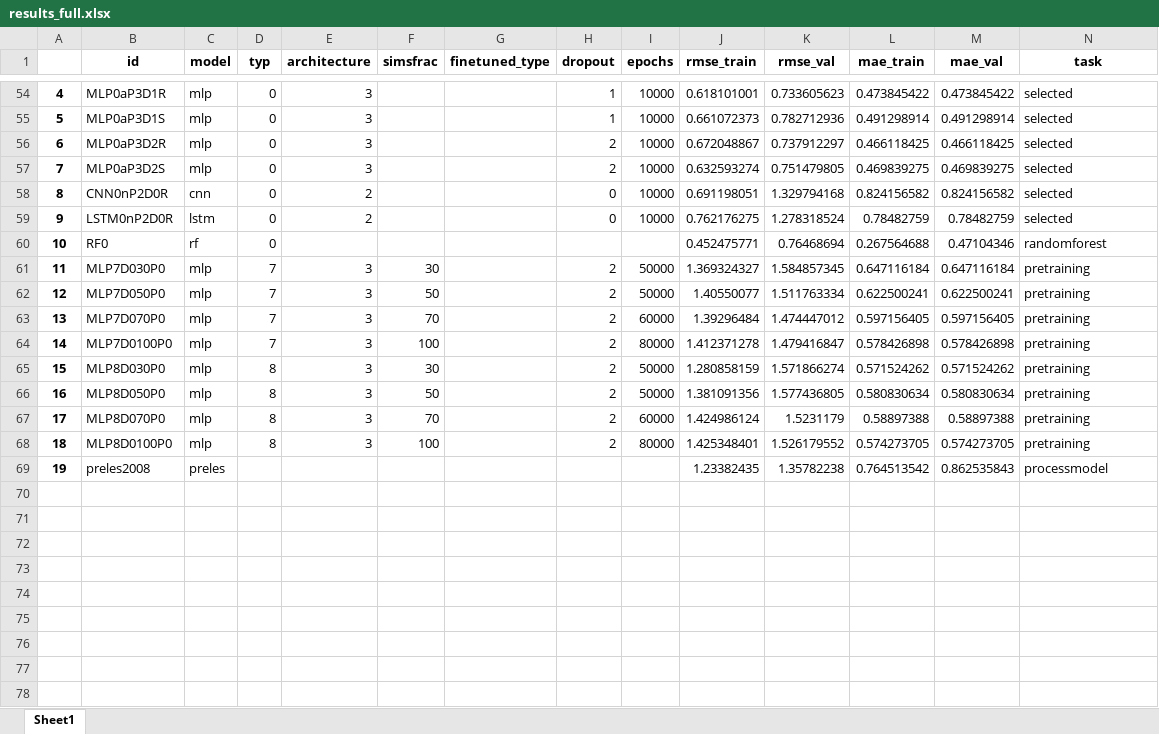
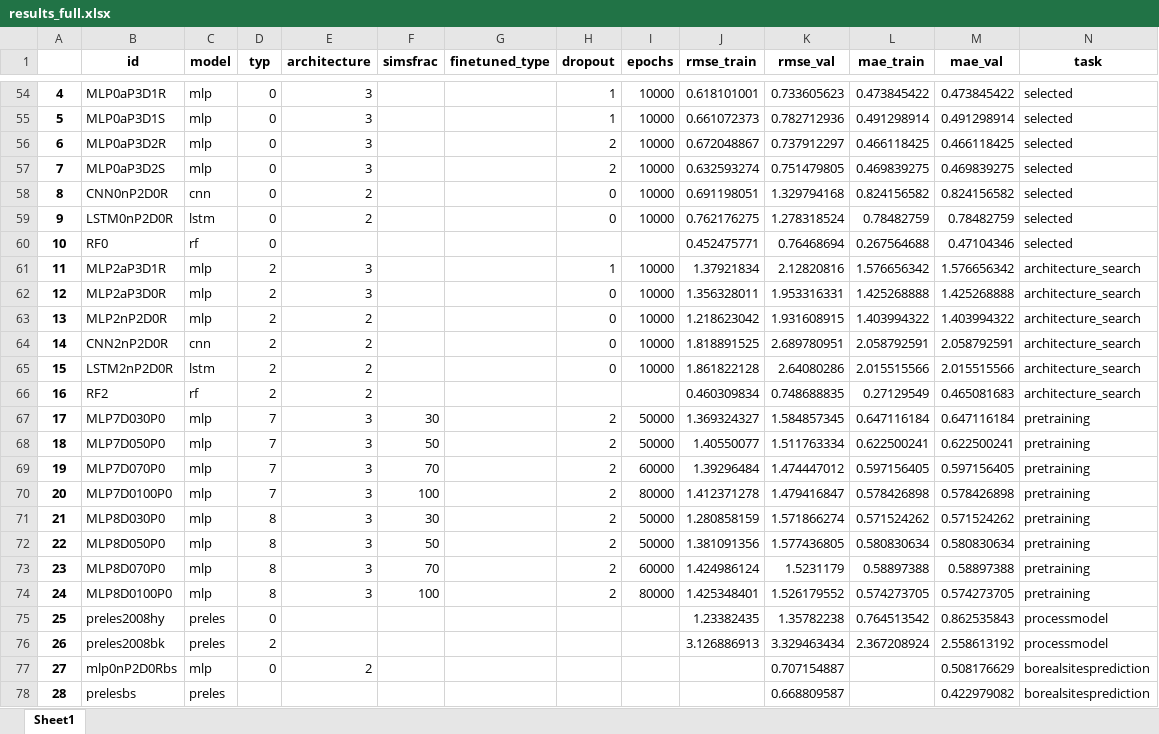
Before and after one commit to MWesselkamp/DomAdapt, an Excel workbook: results/results_full.xlsx, sheet Sheet1, drawn as a sheet; only a part is shown, gaps mark what is left out; values as stored, in another font and other column widths than the file's, no borders; addresses are those after the commit; the diff names each change by its address in the sheet, - before the commit and + after, or states it on an @@ line.

```diff
--- a/results/results_full.xlsx (sheet Sheet1)
+++ b/results/results_full.xlsx (sheet Sheet1)
-N60 (task): randomforest
+N60 (task): selected
+row 61: 11 | MLP2aP3D1R | mlp | 2 | 3 |  |  | 1 | 10000 | 1.37921834 | 2.12820816 | 1.576656342 | 1.576656342 | architecture_search
+row 62: 12 | MLP2aP3D0R | mlp | 2 | 3 |  |  | 0 | 10000 | 1.356328011 | 1.953316331 | 1.425268888 | 1.425268888 | architecture_search
+row 63: 13 | MLP2nP2D0R | mlp | 2 | 2 |  |  | 0 | 10000 | 1.218623042 | 1.931608915 | 1.403994322 | 1.403994322 | architecture_search
+row 64: 14 | CNN2nP2D0R | cnn | 2 | 2 |  |  | 0 | 10000 | 1.818891525 | 2.689780951 | 2.058792591 | 2.058792591 | architecture_search
+row 65: 15 | LSTM2nP2D0R | lstm | 2 | 2 |  |  | 0 | 10000 | 1.861822128 | 2.64080286 | 2.015515566 | 2.015515566 | architecture_search
+row 66: 16 | RF2 | rf | 2 | 2 |  |  |  |  | 0.460309834 | 0.748688835 | 0.27129549 | 0.465081683 | architecture_search
@@ column A renumbered between rows 67 and 75 @@
-B75 (id): preles2008
+B75 (id): preles2008hy
-D75 (typ): (empty)
+D75 (typ): 0
+row 76: 26 | preles2008bk | preles | 2 |  |  |  |  |  | 3.126886913 | 3.329463434 | 2.367208924 | 2.558613192 | processmodel
+row 77: 27 | mlp0nP2D0Rbs | mlp | 0 | 2 |  |  |  |  |  | 0.707154887 |  | 0.508176629 | borealsitesprediction
+row 78: 28 | prelesbs | preles |  |  |  |  |  |  |  | 0.668809587 |  | 0.422979082 | borealsitesprediction
```
Also changed, not shown: results/selectednetworks.xlsx, 8 other files.
